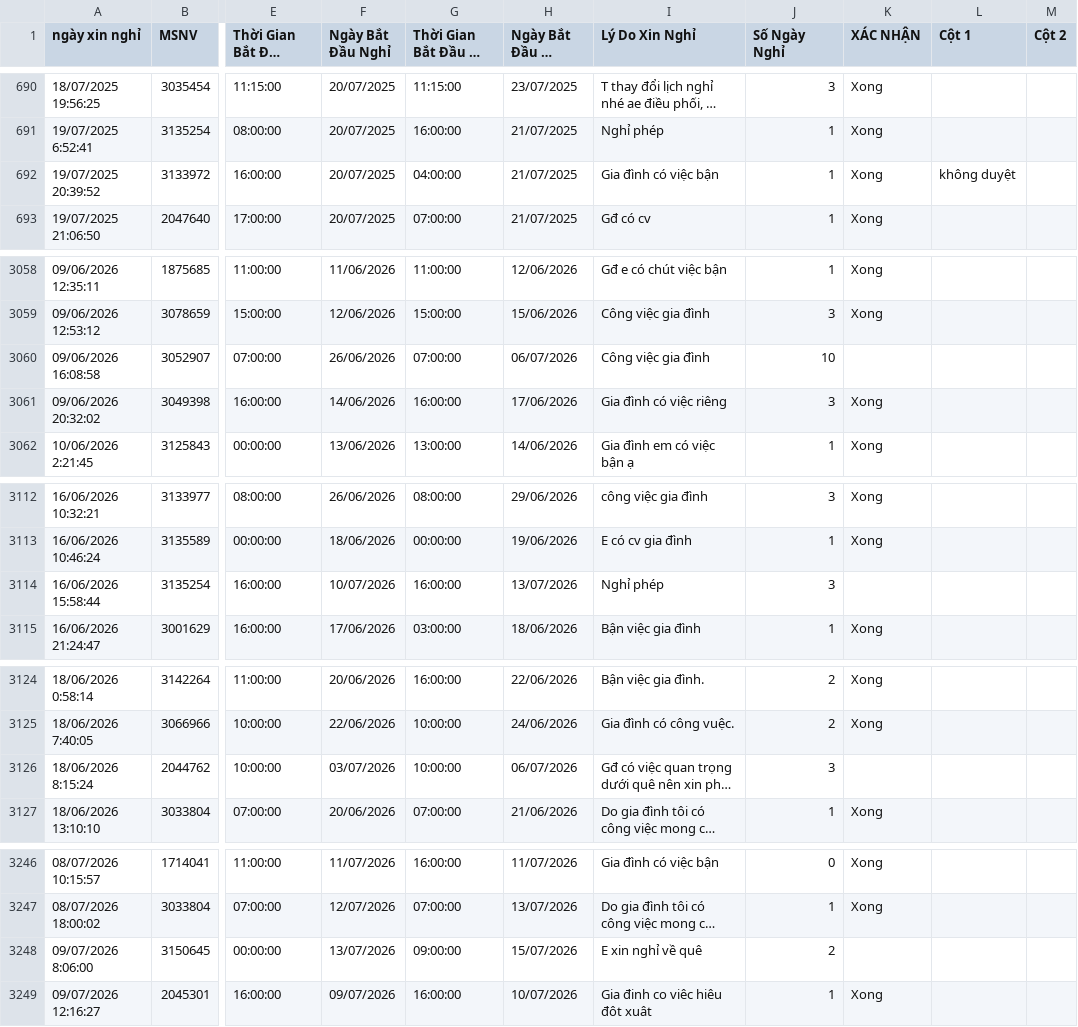
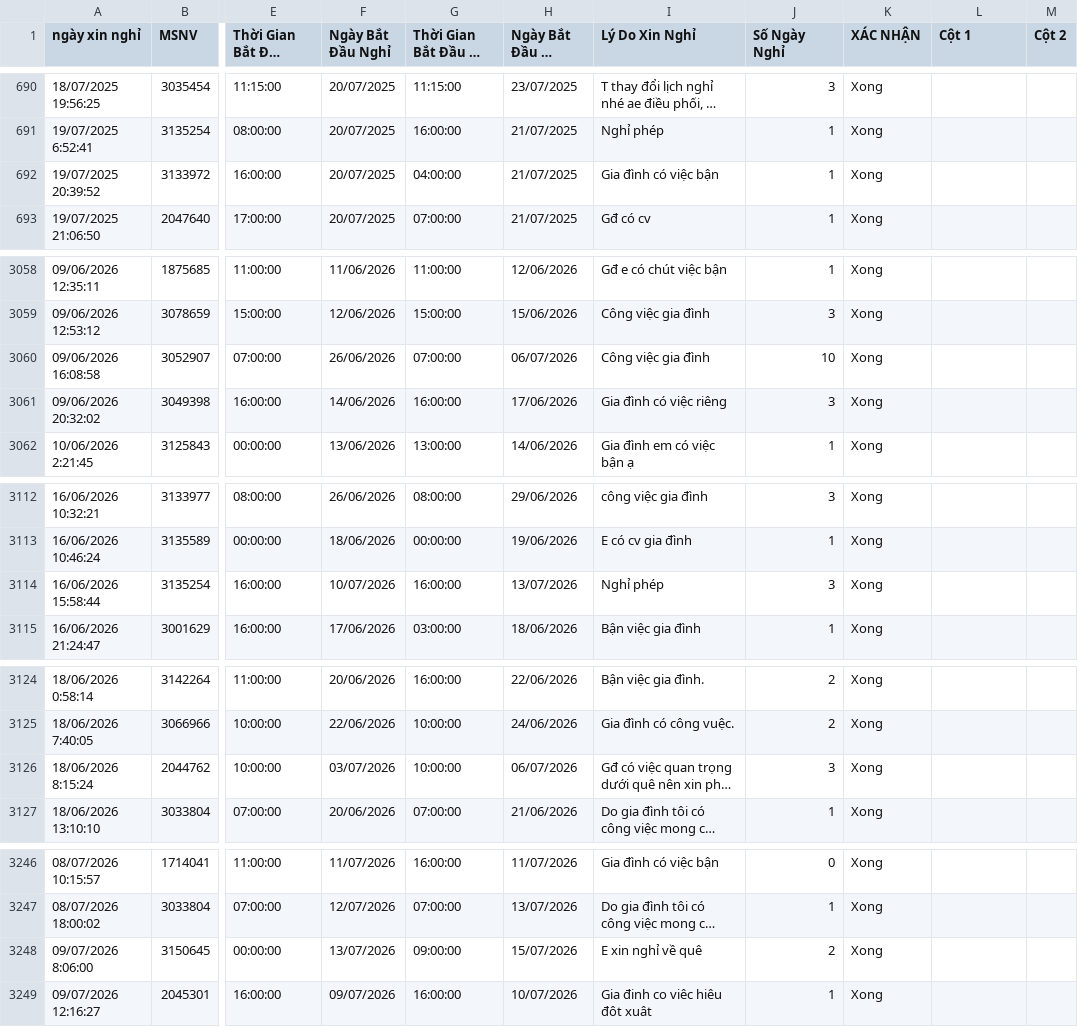
Before and after one commit to thai173042763-droid/lichnghi, a CSV file: data.csv, drawn as a sheet; only a part is shown, gaps mark what is left out; long unchanged cells end in …; the diff covers the shown part only; the diff names each change by its address in the sheet, - before the commit and + after, or states it on an @@ line.

```diff
--- a/data.csv
+++ b/data.csv
-L692 (Cột 1): không duyệt
+L692 (Cột 1): (empty)
-K3060 (XÁC NHẬN): (empty)
+K3060 (XÁC NHẬN): Xong
-K3114 (XÁC NHẬN): (empty)
+K3114 (XÁC NHẬN): Xong
-K3126 (XÁC NHẬN): (empty)
+K3126 (XÁC NHẬN): Xong
-K3248 (XÁC NHẬN): (empty)
+K3248 (XÁC NHẬN): Xong
```
Also changed, not shown: 21 edited cells elsewhere in this file, 1 other file.
